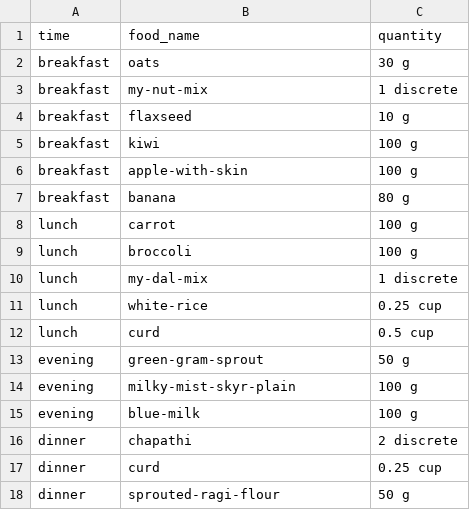
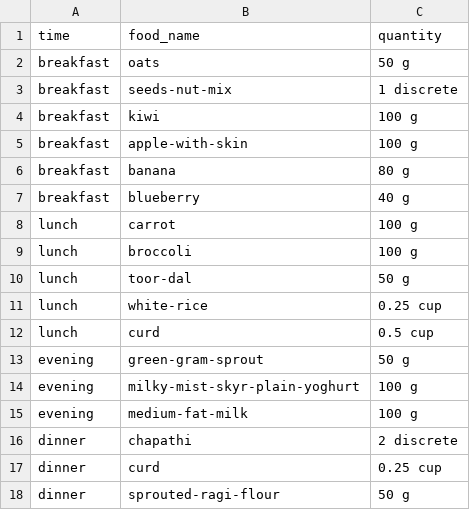
Before and after one commit to rsubramanyam2994/food-project, a CSV file: meal-plans/holistic-menu-1.csv, drawn as a sheet.

```diff
--- a/meal-plans/holistic-menu-1.csv
+++ b/meal-plans/holistic-menu-1.csv
@@ -1,5 +1,4 @@
 time,food_name,quantity
-breakfast,oats,30 g
-breakfast,my-nut-mix,1 discrete
-breakfast,flaxseed,10 g
+breakfast,oats,50 g
+breakfast,seeds-nut-mix,1 discrete
 breakfast,kiwi,100 g
@@ -7,5 +6,6 @@ breakfast,apple-with-skin,100 g
 breakfast,banana,80 g
+breakfast,blueberry,40 g
 lunch,carrot,100 g
 lunch,broccoli,100 g
-lunch,my-dal-mix,1 discrete
+lunch,toor-dal,50 g
 lunch,white-rice,0.25 cup
@@ -13,4 +13,4 @@ lunch,curd,0.5 cup
 evening,green-gram-sprout,50 g
-evening,milky-mist-skyr-plain,100 g
-evening,blue-milk,100 g
+evening,milky-mist-skyr-plain-yoghurt,100 g
+evening,medium-fat-milk,100 g
 dinner,chapathi,2 discrete
```
Also changed, not shown: 11 other files.
